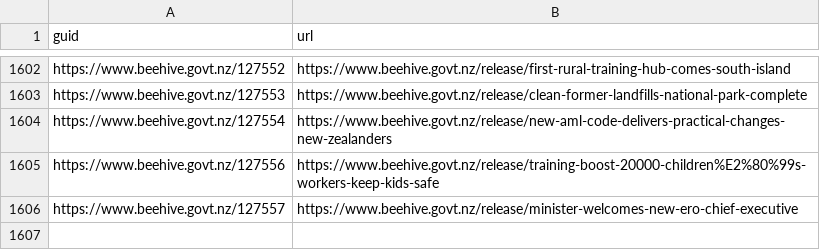
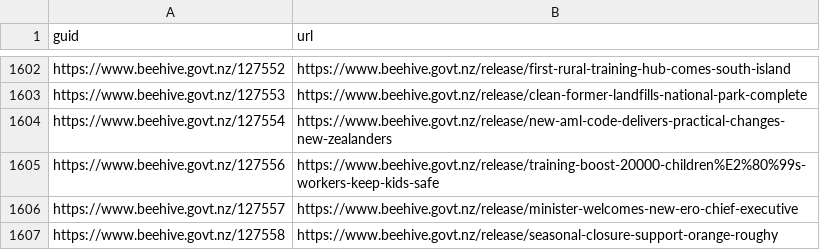
Before and after one commit to marcus-crane/hivesky, a CSV file: beehive/history.csv, drawn as a sheet; only a part is shown, gaps mark what is left out; the diff names each change by its address in the sheet, - before the commit and + after, or states it on an @@ line.

Commit message:
New releases have been syndicated

```diff
--- a/beehive/history.csv
+++ b/beehive/history.csv
+row 1607: https://www.beehive.govt.nz/127558 | https://www.beehive.govt.nz/release/seasonal-closure-support-orange-roughy
```
